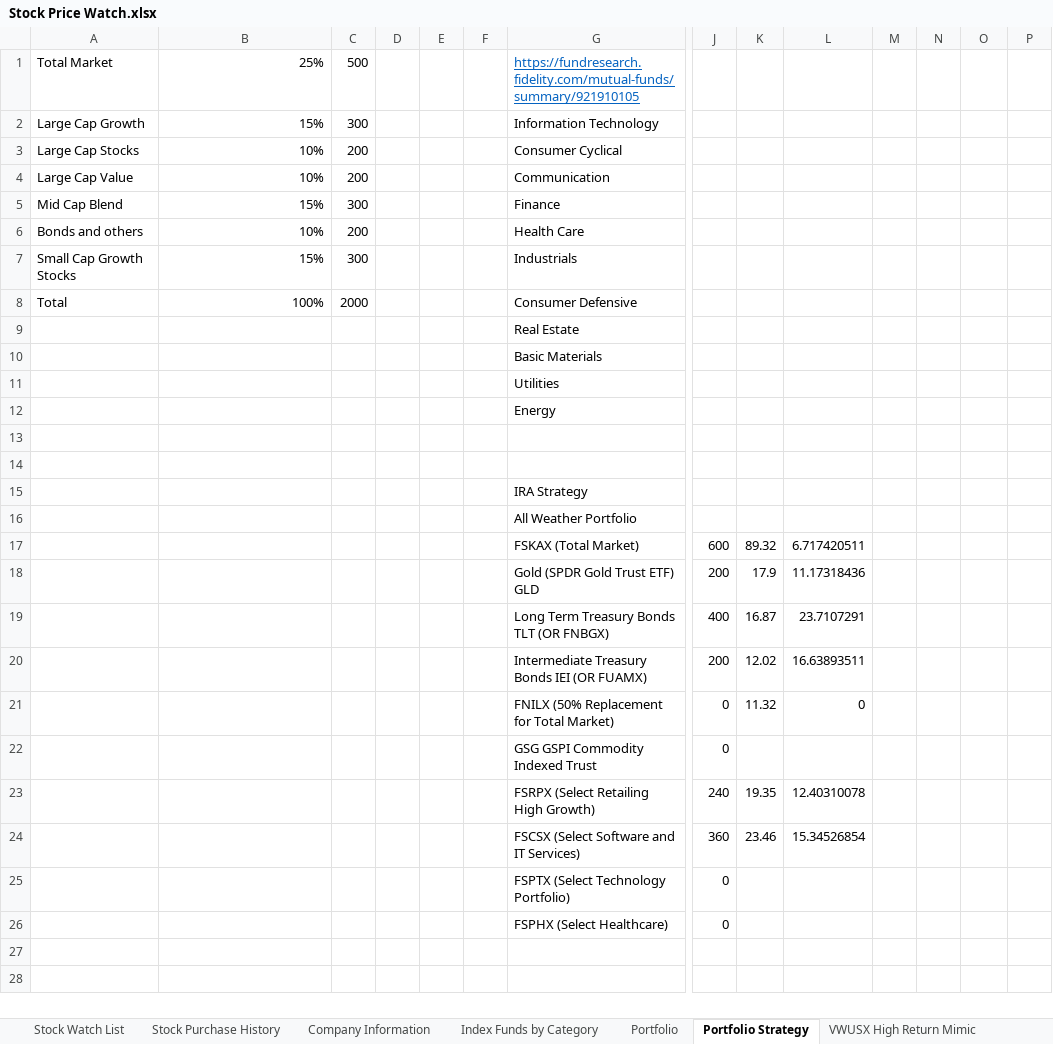
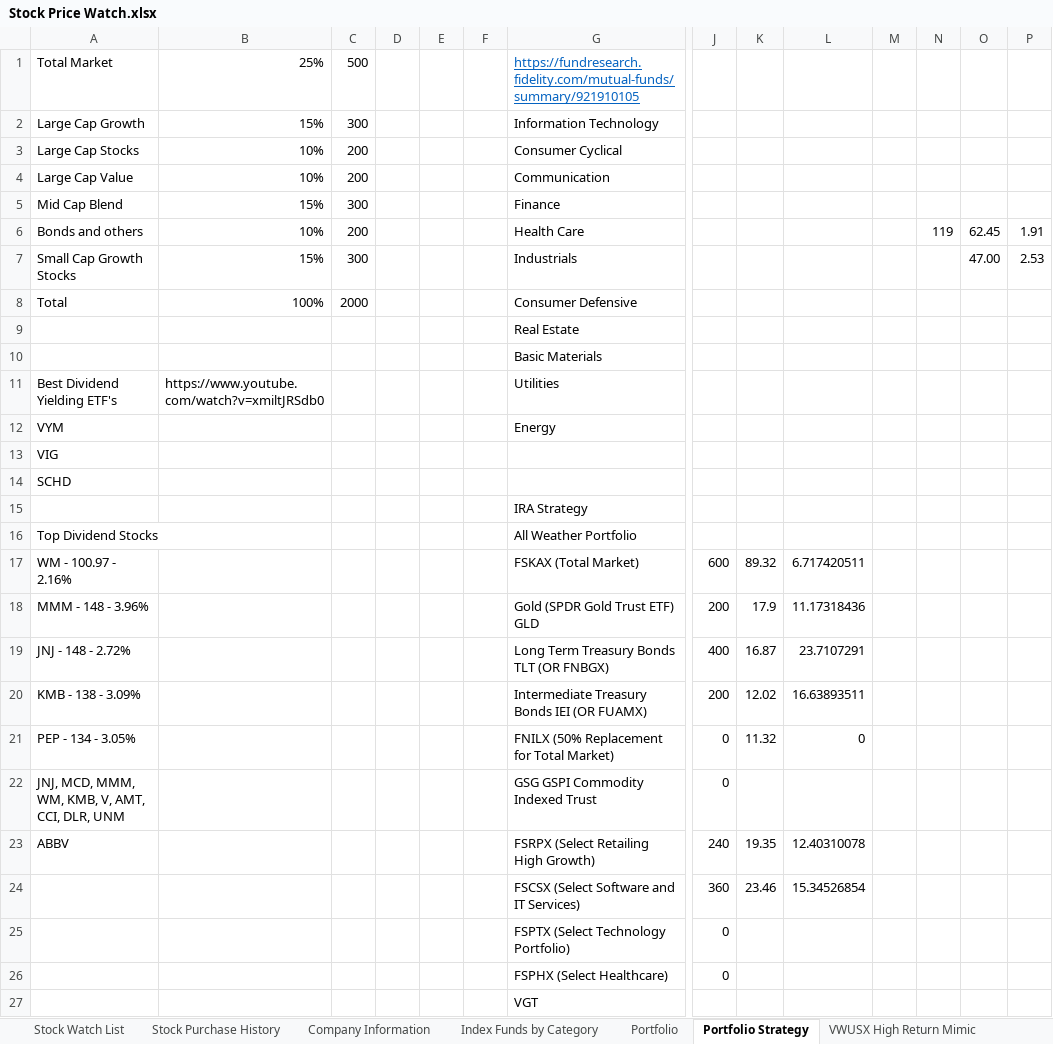
Before and after one commit to sivacharansrc/us-stocks-analysis, an Excel workbook: input/Stock Price Watch.xlsx, sheet Portfolio Strategy, drawn as a sheet; only a part is shown, gaps mark what is left out; values as stored, in another font and other column widths than the file's, no borders; rows hold the shown columns only; the diff names each change by its address in the sheet, - before the commit and + after, or states it on an @@ line.

Commit message:
updated stock summary file

```diff
--- a/input/Stock Price Watch.xlsx (sheet Portfolio Strategy)
+++ b/input/Stock Price Watch.xlsx (sheet Portfolio Strategy)
-N6: (empty)
+N6: 119
-O6: (empty)
+O6: 62.45
-P6: (empty)
+P6: 1.91
-O7: (empty)
+O7: 47.00
-P7: (empty)
+P7: 2.53
-A11: (empty)
+A11: Best Dividend Yielding ETF's
-B11: (empty)
+B11: https://www.youtube.com/watch?v=xmiltJRSdb0
-A12: (empty)
+A12: VYM
-A13: (empty)
+A13: VIG
-A14: (empty)
+A14: SCHD
-A16: (empty)
+A16: Top Dividend Stocks
-A17: (empty)
+A17: WM - 100.97 - 2.16%
-A18: (empty)
+A18: MMM - 148 - 3.96%
-A19: (empty)
+A19: JNJ - 148 - 2.72%
-A20: (empty)
+A20: KMB - 138 - 3.09%
-A21: (empty)
+A21: PEP - 134 - 3.05%
-A22: (empty)
+A22: JNJ, MCD, MMM, WM, KMB, V, AMT, CCI, DLR, UNM
-A23: (empty)
+A23: ABBV
+row 27:  |  |  |  |  |  | VGT
```
Also changed, not shown: sheet Stock Watch List, sheet Index Funds by Category, sheet VWUSX High Return Mimic, sheet Portfolio, sheet All Weather Portfolio, formulas that keep their value, hidden cells, 1 other file.
